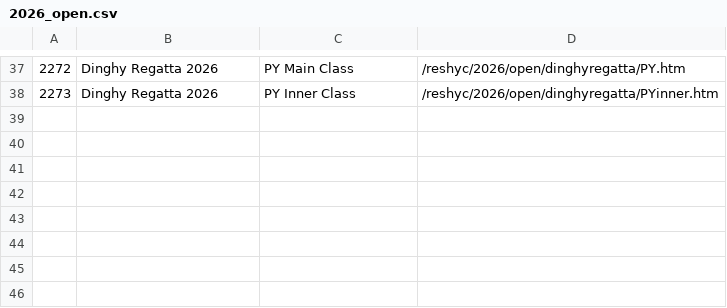
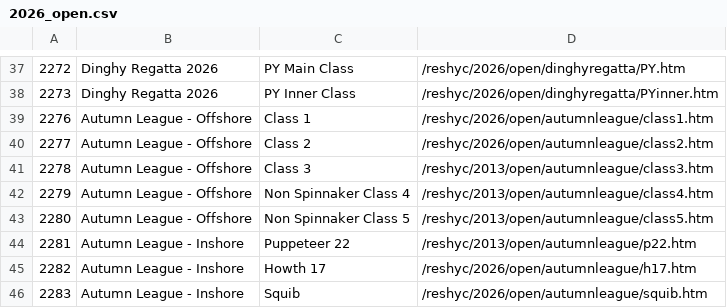
Before and after one commit to sailscoring/hyc-archive, a CSV file: sources/reshyc/admin/2026_open.csv, drawn as a sheet; only a part is shown, gaps mark what is left out; the diff names each change by its address in the sheet, - before the commit and + after, or states it on an @@ line.

```diff
--- a/sources/reshyc/admin/2026_open.csv
+++ b/sources/reshyc/admin/2026_open.csv
+row 39: 2276 | Autumn League - Offshore | Class 1 | /reshyc/2026/open/autumnleague/class1.htm
+row 40: 2277 | Autumn League - Offshore | Class 2 | /reshyc/2026/open/autumnleague/class2.htm
+row 41: 2278 | Autumn League - Offshore | Class 3 | /reshyc/2013/open/autumnleague/class3.htm
+row 42: 2279 | Autumn League - Offshore | Non Spinnaker Class 4 | /reshyc/2013/open/autumnleague/class4.htm
+row 43: 2280 | Autumn League - Offshore | Non Spinnaker Class 5 | /reshyc/2013/open/autumnleague/class5.htm
+row 44: 2281 | Autumn League - Inshore | Puppeteer 22 | /reshyc/2013/open/autumnleague/p22.htm
+row 45: 2282 | Autumn League - Inshore | Howth 17 | /reshyc/2026/open/autumnleague/h17.htm
+row 46: 2283 | Autumn League - Inshore | Squib | /reshyc/2026/open/autumnleague/squib.htm
```
